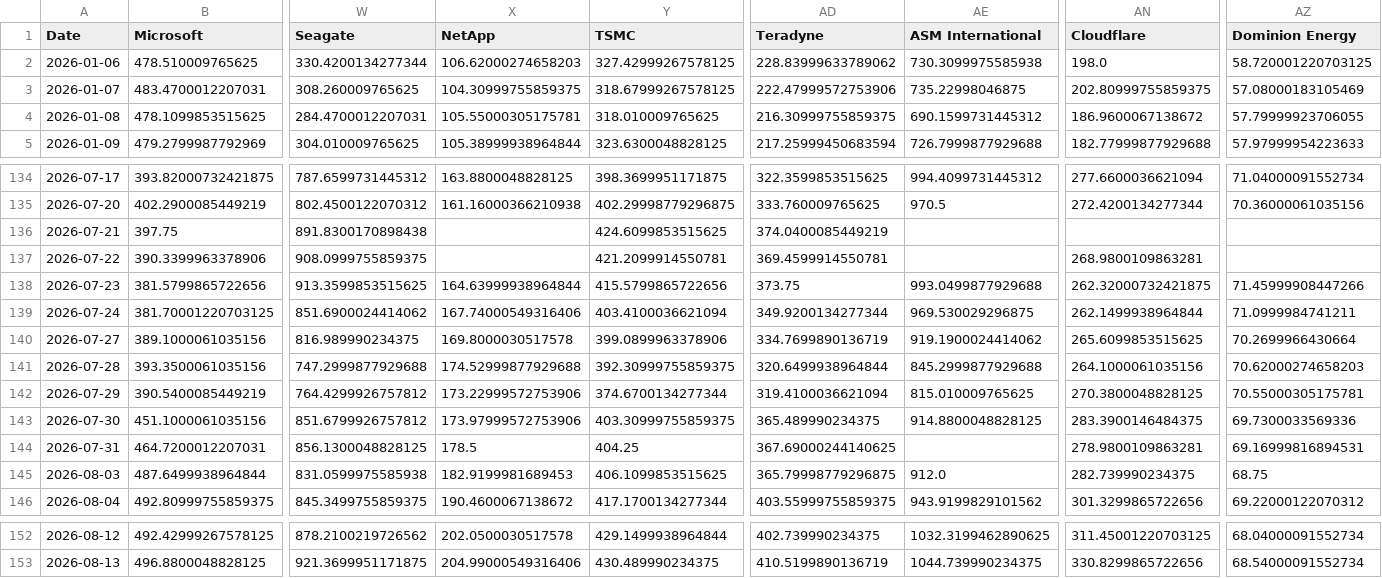
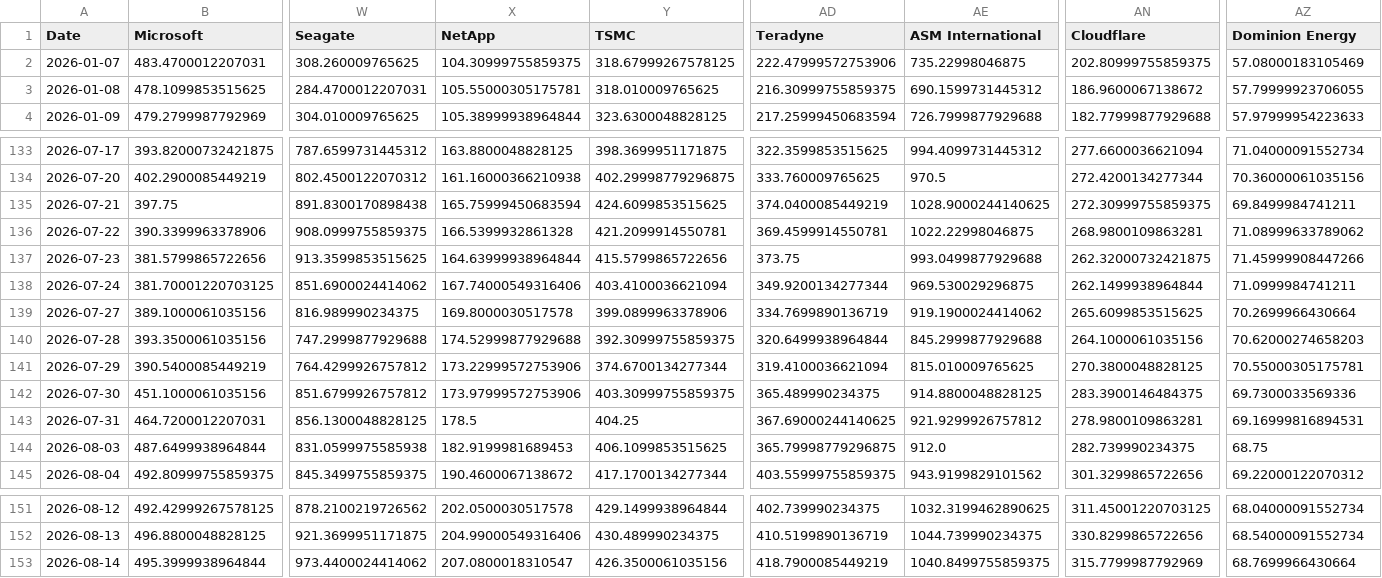
Before and after one commit to lemonca11/ai_invest_agent, a CSV file: data/market_close.csv, drawn as a sheet; only a part is shown, gaps mark what is left out; removed rows and columns are numbered as before the commit, all else as after; rows hold the shown columns only; the diff names each change by its address in the sheet, - before the commit and + after, or states it on an @@ line.

```diff
--- a/data/market_close.csv
+++ b/data/market_close.csv
-row 2: 2026-01-06 | 478.510009765625 | 330.4200134277344 | 106.62000274658203 | 327.42999267578125 | 228.83999633789062 | 730.3099975585938 | 198.0 | 58.720001220703125
-X135 (NetApp): (empty)
+X135 (NetApp): 165.75999450683594
-AE135 (ASM International): (empty)
+AE135 (ASM International): 1028.9000244140625
-AN135 (Cloudflare): (empty)
+AN135 (Cloudflare): 272.30999755859375
-AZ135 (Dominion Energy): (empty)
+AZ135 (Dominion Energy): 69.8499984741211
-X136 (NetApp): (empty)
+X136 (NetApp): 166.5399932861328
-AE136 (ASM International): (empty)
+AE136 (ASM International): 1022.22998046875
-AZ136 (Dominion Energy): (empty)
+AZ136 (Dominion Energy): 71.08999633789062
-AE143 (ASM International): (empty)
+AE143 (ASM International): 921.9299926757812
+row 153: 2026-08-14 | 495.3999938964844 | 973.4400024414062 | 207.0800018310547 | 426.3500061035156 | 418.7900085449219 | 1040.8499755859375 | 315.7799987792969 | 68.7699966430664
```
Also changed, not shown: data/market_signals.csv, data/market_volume.csv, 4 other files.
